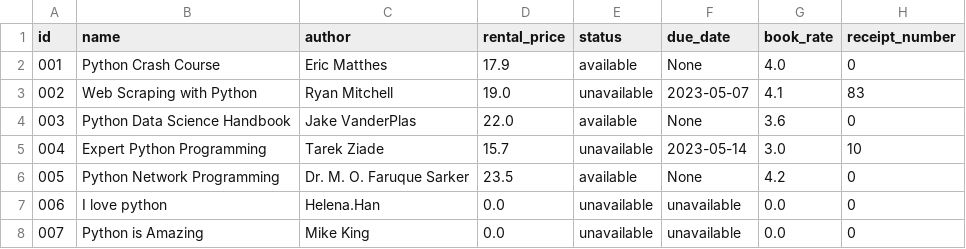
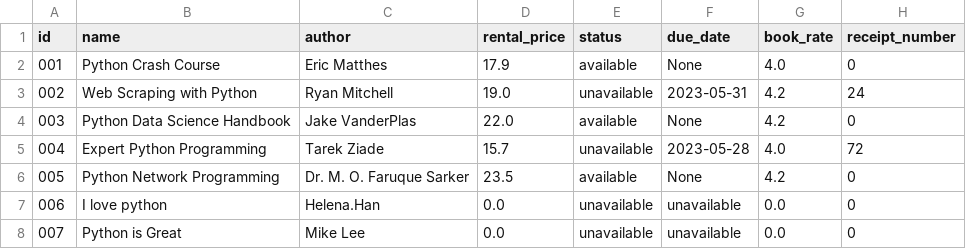
Before and after one commit to helenahan37/book-rental-store, a CSV file: src/db.csv, drawn as a sheet.

```diff
--- a/src/db.csv
+++ b/src/db.csv
@@ -2,7 +2,7 @@ id,name,author,rental_price,status,due_date,book_rate,receipt_number
 001,Python Crash Course,Eric Matthes,17.9,available,None,4.0,0
-002,Web Scraping with Python,Ryan Mitchell,19.0,unavailable,2023-05-07,4.1,83
-003,Python Data Science Handbook,Jake VanderPlas,22.0,available,None,3.6,0
-004,Expert Python Programming,Tarek Ziade,15.7,unavailable,2023-05-14,3.0,10
+002,Web Scraping with Python,Ryan Mitchell,19.0,unavailable,2023-05-31,4.2,24
+003,Python Data Science Handbook,Jake VanderPlas,22.0,available,None,4.2,0
+004,Expert Python Programming,Tarek Ziade,15.7,unavailable,2023-05-28,4.0,72
 005,Python Network Programming,Dr. M. O. Faruque Sarker,23.5,available,None,4.2,0
 006,I love python,Helena.Han,0.0,unavailable,unavailable,0.0,0
-007,Python is Amazing,Mike King,0.0,unavailable,unavailable,0.0,0
+007,Python is Great,Mike Lee,0.0,unavailable,unavailable,0.0,0
```
Also changed, not shown: 12 other files.
